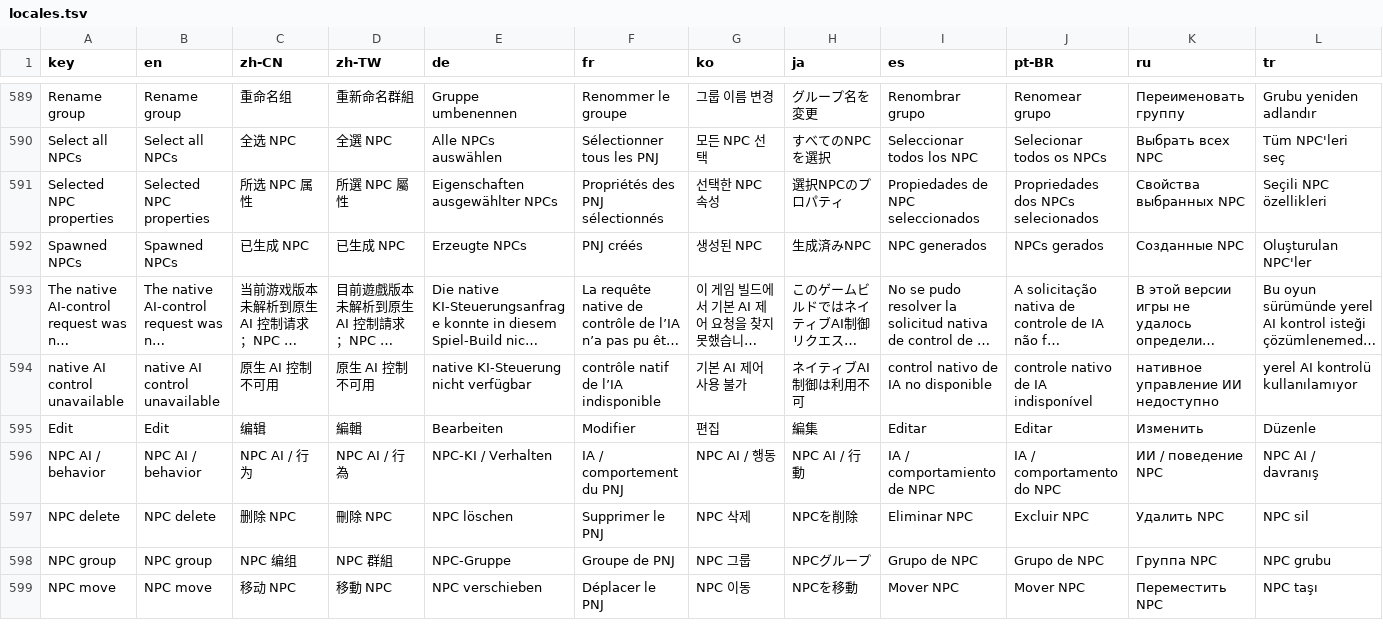
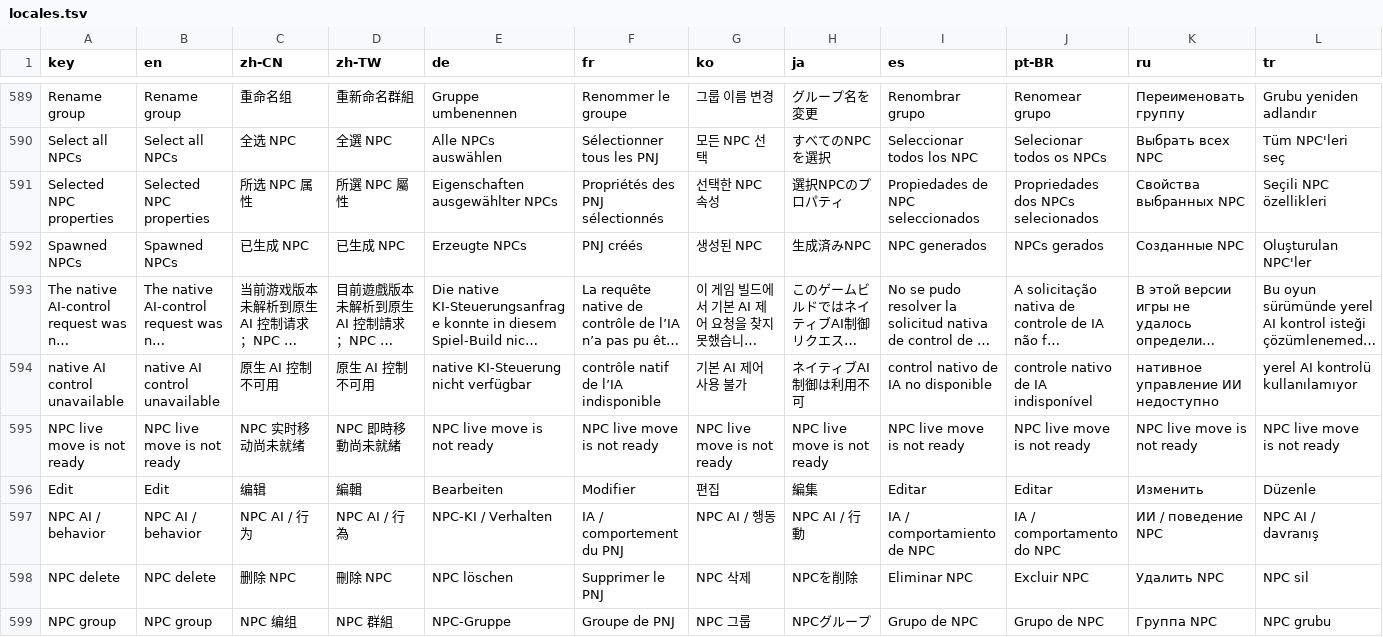
Before and after one commit to Moon-yungg/crimson-desert-world-builder, a TSV file: asi/cdmodkit/data/locales.tsv, drawn as a sheet; only a part is shown, gaps mark what is left out; the shorter side is filled out with more unchanged rows; long unchanged cells end in …; the diff names each change by its address in the sheet, - before the commit and + after, or states it on an @@ line.

```diff
--- a/asi/cdmodkit/data/locales.tsv
+++ b/asi/cdmodkit/data/locales.tsv
+row 595: NPC live move is not ready | NPC live move is not ready | NPC 实时移动尚未就绪 | NPC 即時移動尚未就緒 | NPC live move is not ready | NPC live move is not ready | NPC live move is not ready | NPC live move is not ready | NPC live move is not ready | NPC live move is not ready | NPC live move is not ready | NPC live move is not ready
```
Also changed, not shown: 5 other files.
